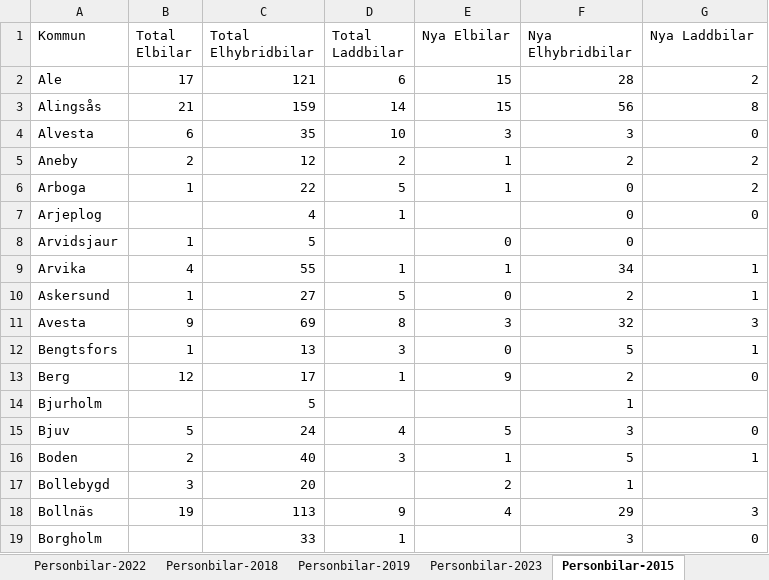
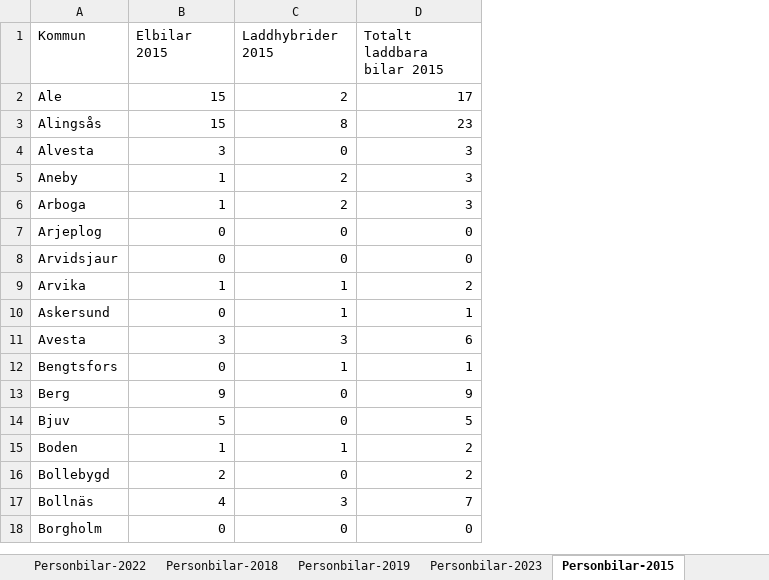
Before and after one commit to Klimatbyran/klimatkollen, an Excel workbook: data/output/trafa-output.xlsx, sheet Personbilar-2015, drawn as a sheet; only a part is shown; values as stored, in another font and other column widths than the file's, no cell formats; removed rows and columns are numbered as before the commit, all else as after; the diff covers the shown part only; the diff names each change by its address in the sheet, - before the commit and + after, or states it on an @@ line.

Commit message:
chore: Update Trafa electric car data

```diff
--- a/data/output/trafa-output.xlsx (sheet Personbilar-2015)
+++ b/data/output/trafa-output.xlsx (sheet Personbilar-2015)
-column B (Total Elbilar), rows 2-13: 17 | 21 | 6 | 2 | 1 |  | 1 | 4 | 1 | 9 | 1 | 12; rows 15-18: 5 | 2 | 3 | 19
-column C (Total Elhybridbilar), rows 2-13: 121 | 159 | 35 | 12 | 22 | 4 | 5 | 55 | 27 | 69 | 13 | 17; rows 15-19: 24 | 40 | 20 | 113 | 33
-column D (Total Laddbilar), rows 2-13: 6 | 14 | 10 | 2 | 5 | 1 |  | 1 | 5 | 8 | 3 | 1; rows 15-19: 4 | 3 |  | 9 | 1
-B1: Nya Elbilar
+B1: Elbilar 2015
-C1: Nya Elhybridbilar
+C1: Laddhybrider 2015
-D1: Nya Laddbilar
+D1: Totalt laddbara bilar 2015
-C2 (Laddhybrider 2015): 28
+C2 (Laddhybrider 2015): 2
-D2 (Totalt laddbara bilar 2015): 2
+D2 (Totalt laddbara bilar 2015): 17
-C3 (Laddhybrider 2015): 56
+C3 (Laddhybrider 2015): 8
-D3 (Totalt laddbara bilar 2015): 8
+D3 (Totalt laddbara bilar 2015): 23
-C4 (Laddhybrider 2015): 3
+C4 (Laddhybrider 2015): 0
-D4 (Totalt laddbara bilar 2015): 0
+D4 (Totalt laddbara bilar 2015): 3
-D5:D6 (Totalt laddbara bilar 2015): 2
+D5:D6 (Totalt laddbara bilar 2015): 3
-C6 (Laddhybrider 2015): 0
+C6 (Laddhybrider 2015): 2
-B7 (Elbilar 2015): (empty)
+B7 (Elbilar 2015): 0
-D8 (Totalt laddbara bilar 2015): (empty)
+D8 (Totalt laddbara bilar 2015): 0
-C9 (Laddhybrider 2015): 34
+C9 (Laddhybrider 2015): 1
-D9 (Totalt laddbara bilar 2015): 1
+D9 (Totalt laddbara bilar 2015): 2
-C10 (Laddhybrider 2015): 2
+C10 (Laddhybrider 2015): 1
-C11 (Laddhybrider 2015): 32
+C11 (Laddhybrider 2015): 3
-D11 (Totalt laddbara bilar 2015): 3
+D11 (Totalt laddbara bilar 2015): 6
-C12 (Laddhybrider 2015): 5
+C12 (Laddhybrider 2015): 1
-C13 (Laddhybrider 2015): 2
+C13 (Laddhybrider 2015): 0
-D13 (Totalt laddbara bilar 2015): 0
+D13 (Totalt laddbara bilar 2015): 9
-row 14: Bjurholm |  | 5 |  |  | 1
-C14 (Laddhybrider 2015): 3
+C14 (Laddhybrider 2015): 0
-D14 (Totalt laddbara bilar 2015): 0
+D14 (Totalt laddbara bilar 2015): 5
-C15 (Laddhybrider 2015): 5
+C15 (Laddhybrider 2015): 1
-D15 (Totalt laddbara bilar 2015): 1
+D15 (Totalt laddbara bilar 2015): 2
-C16 (Laddhybrider 2015): 1
+C16 (Laddhybrider 2015): 0
-D16 (Totalt laddbara bilar 2015): (empty)
+D16 (Totalt laddbara bilar 2015): 2
-C17 (Laddhybrider 2015): 29
+C17 (Laddhybrider 2015): 3
-D17 (Totalt laddbara bilar 2015): 3
+D17 (Totalt laddbara bilar 2015): 7
-B18 (Elbilar 2015): (empty)
+B18 (Elbilar 2015): 0
-C18 (Laddhybrider 2015): 3
+C18 (Laddhybrider 2015): 0
```
Also changed, not shown: 8 removed rows and 466 edited cells elsewhere in this sheet, sheet Personbilar-2016, sheet Personbilar-2017, sheet Personbilar-2018, sheet Personbilar-2020, sheet Personbilar-2019, sheet Personbilar-2021, 2 more sheets, cell formats, 10 other files.
